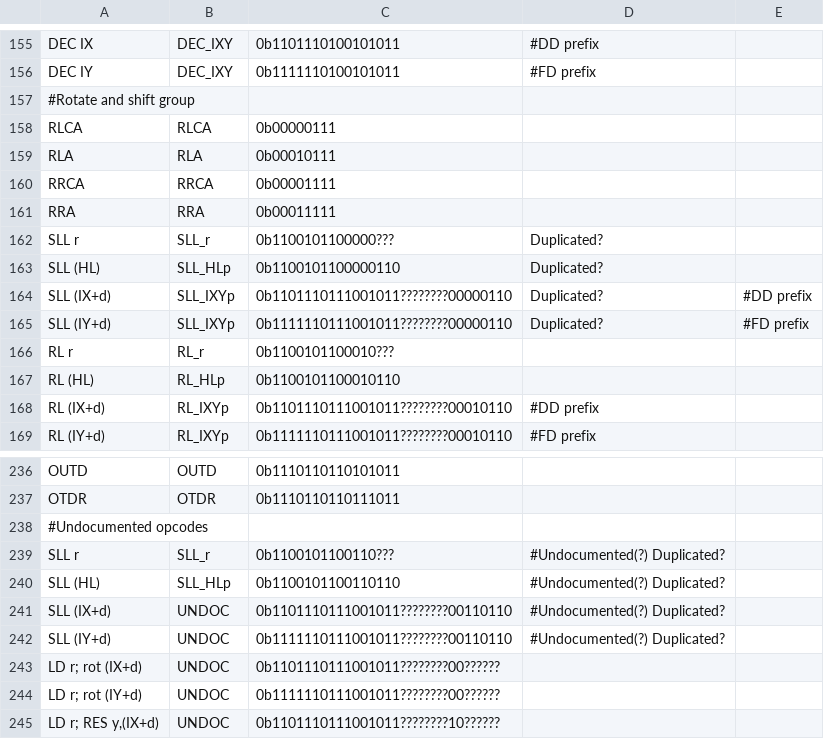
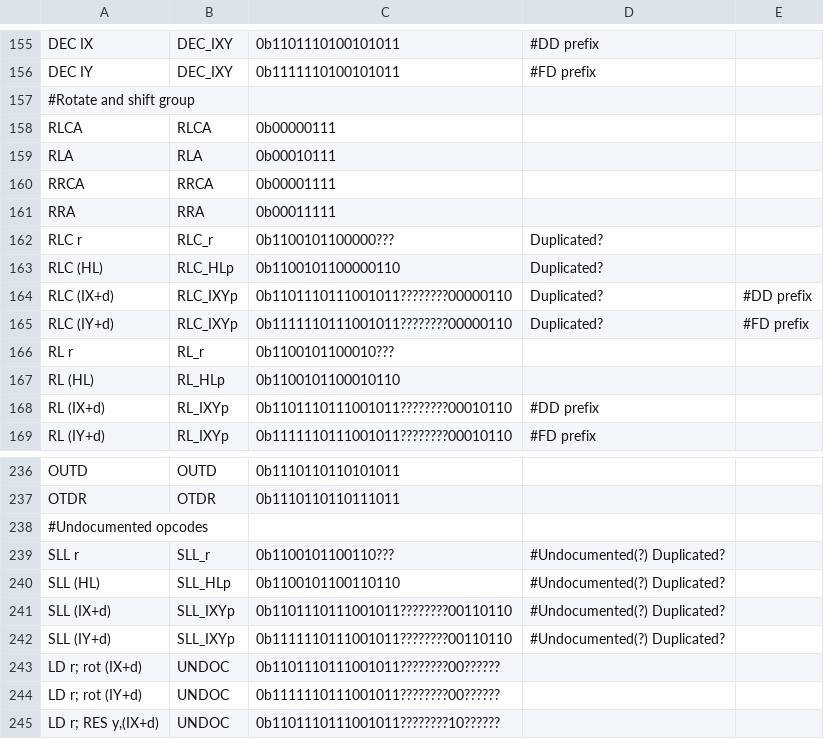
Before and after one commit to NeonMan/master-system-emu, a CSV file: z80/z80_decoder_tables.csv, drawn as a sheet; only a part is shown, gaps mark what is left out.

Commit message:
Implemented SRA (IX+d); Fixed decoder table for RLC and SLL.

```diff
--- a/z80/z80_decoder_tables.csv
+++ b/z80/z80_decoder_tables.csv
@@ -161,6 +161,6 @@ RRCA	RRCA	0b00001111
 RRA	RRA	0b00011111		
-SLL r	SLL_r	0b1100101100000???	Duplicated?	
-SLL (HL)	SLL_HLp	0b1100101100000110	Duplicated?	
-SLL (IX+d)	SLL_IXYp	0b1101110111001011????????00000110	Duplicated?	#DD prefix
-SLL (IY+d)	SLL_IXYp	0b1111110111001011????????00000110	Duplicated?	#FD prefix
+RLC r	RLC_r	0b1100101100000???	Duplicated?	
+RLC (HL)	RLC_HLp	0b1100101100000110	Duplicated?	
+RLC (IX+d)	RLC_IXYp	0b1101110111001011????????00000110	Duplicated?	#DD prefix
+RLC (IY+d)	RLC_IXYp	0b1111110111001011????????00000110	Duplicated?	#FD prefix
 RL r	RL_r	0b1100101100010???		
@@ -240,4 +240,4 @@ SLL r	SLL_r	0b1100101100110???	#Undocumented(?) Duplicated?
 SLL (HL)	SLL_HLp	0b1100101100110110	#Undocumented(?) Duplicated?	
-SLL (IX+d)	UNDOC	0b1101110111001011????????00110110	#Undocumented(?) Duplicated?	
-SLL (IY+d)	UNDOC	0b1111110111001011????????00110110	#Undocumented(?) Duplicated?	
+SLL (IX+d)	SLL_IXYp	0b1101110111001011????????00110110	#Undocumented(?) Duplicated?	
+SLL (IY+d)	SLL_IXYp	0b1111110111001011????????00110110	#Undocumented(?) Duplicated?	
 LD r; rot (IX+d)	UNDOC	0b1101110111001011????????00??????		
```
Also changed, not shown: 3 other files.
